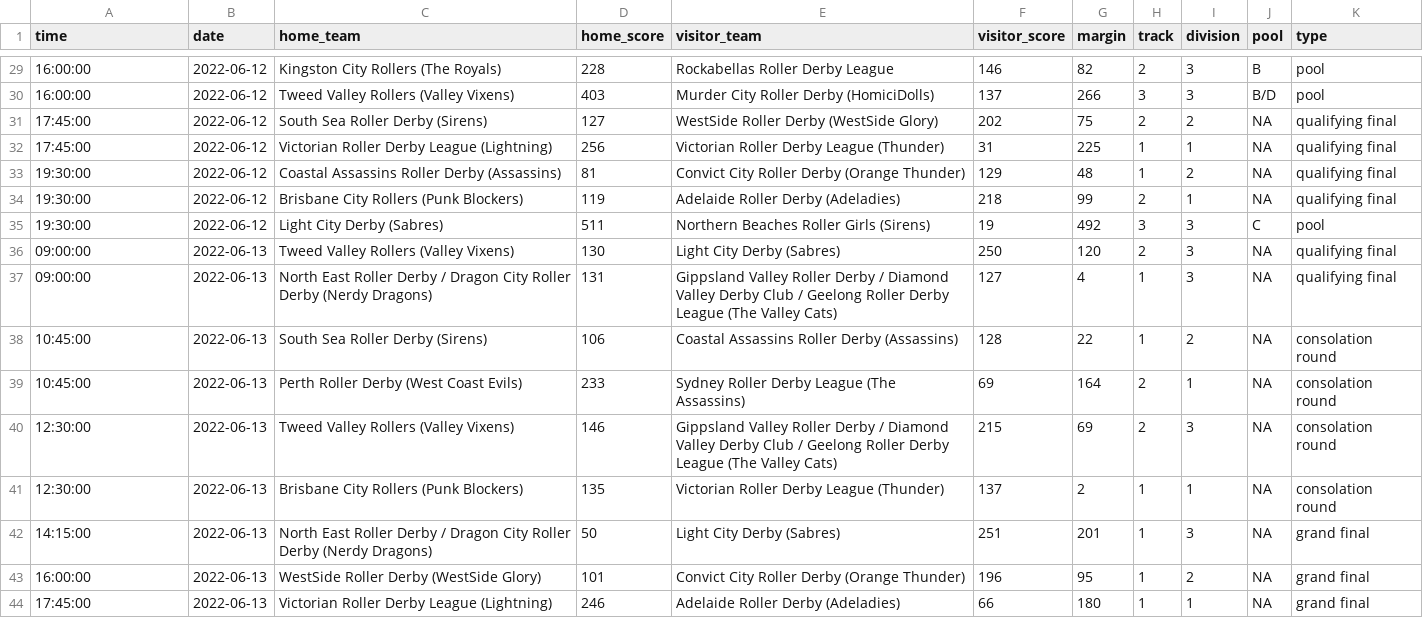
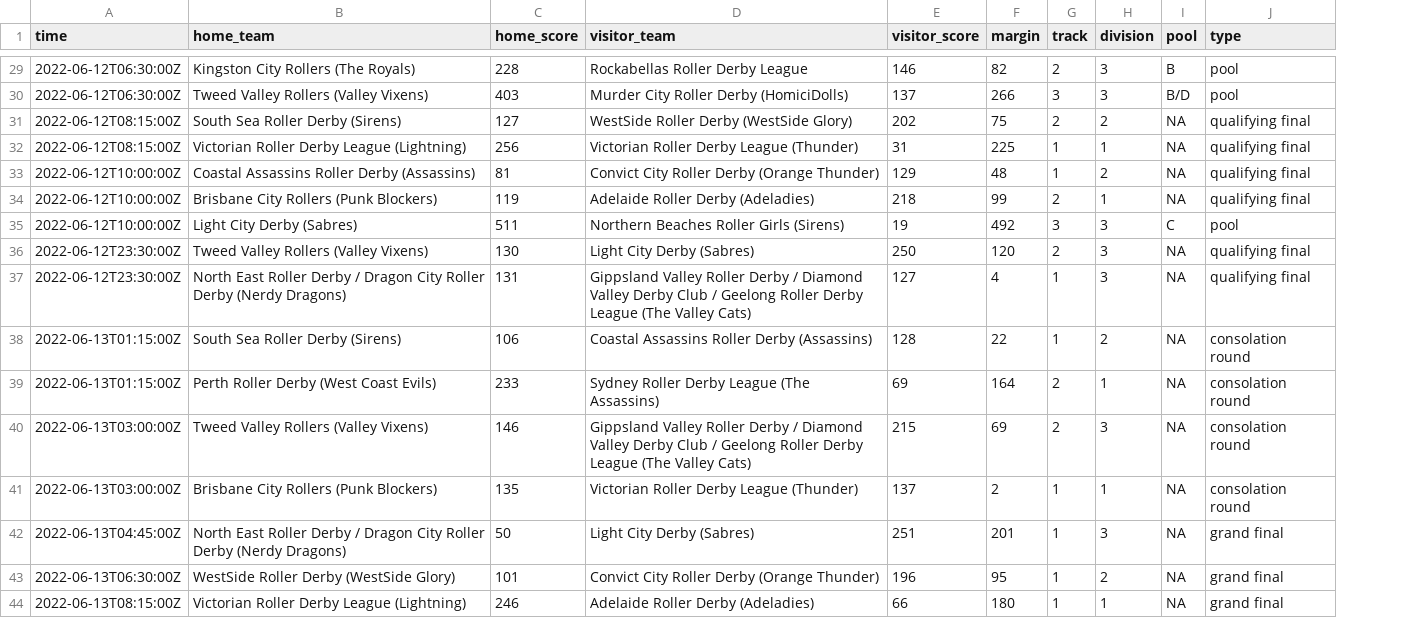
Before and after one commit to djnavarro/lsrbook, a CSV file: data-raw/southern_slam.csv, drawn as a sheet; only a part is shown, gaps mark what is left out; the diff covers the shown part only; the diff names each change by its address in the sheet, - before the commit and + after, or states it on an @@ line.

Commit message:
use a single datetime column

```diff
--- a/data-raw/southern_slam.csv
+++ b/data-raw/southern_slam.csv
-column B (date), rows 29-44: 2022-06-12 | 2022-06-12 | 2022-06-12 | 2022-06-12 | 2022-06-12 | 2022-06-12 | 2022-06-12 | 2022-06-13 | 2022-06-13 | 2022-06-13 | 2022-06-13 | 2022-06-13 | 2022-06-13 | 2022-06-13 | 2022-06-13 | 2022-06-13
-A29:A30 (time): 16:00:00
+A29:A30 (time): 2022-06-12T06:30:00Z
-A31:A32 (time): 17:45:00
+A31:A32 (time): 2022-06-12T08:15:00Z
-A33:A35 (time): 19:30:00
+A33:A35 (time): 2022-06-12T10:00:00Z
-A36:A37 (time): 09:00:00
+A36:A37 (time): 2022-06-12T23:30:00Z
-A38:A39 (time): 10:45:00
+A38:A39 (time): 2022-06-13T01:15:00Z
-A40:A41 (time): 12:30:00
+A40:A41 (time): 2022-06-13T03:00:00Z
-A42 (time): 14:15:00
+A42 (time): 2022-06-13T04:45:00Z
-A43 (time): 16:00:00
+A43 (time): 2022-06-13T06:30:00Z
-A44 (time): 17:45:00
+A44 (time): 2022-06-13T08:15:00Z
```
Also changed, not shown: 27 edited cells elsewhere in this file, 3 other files.
